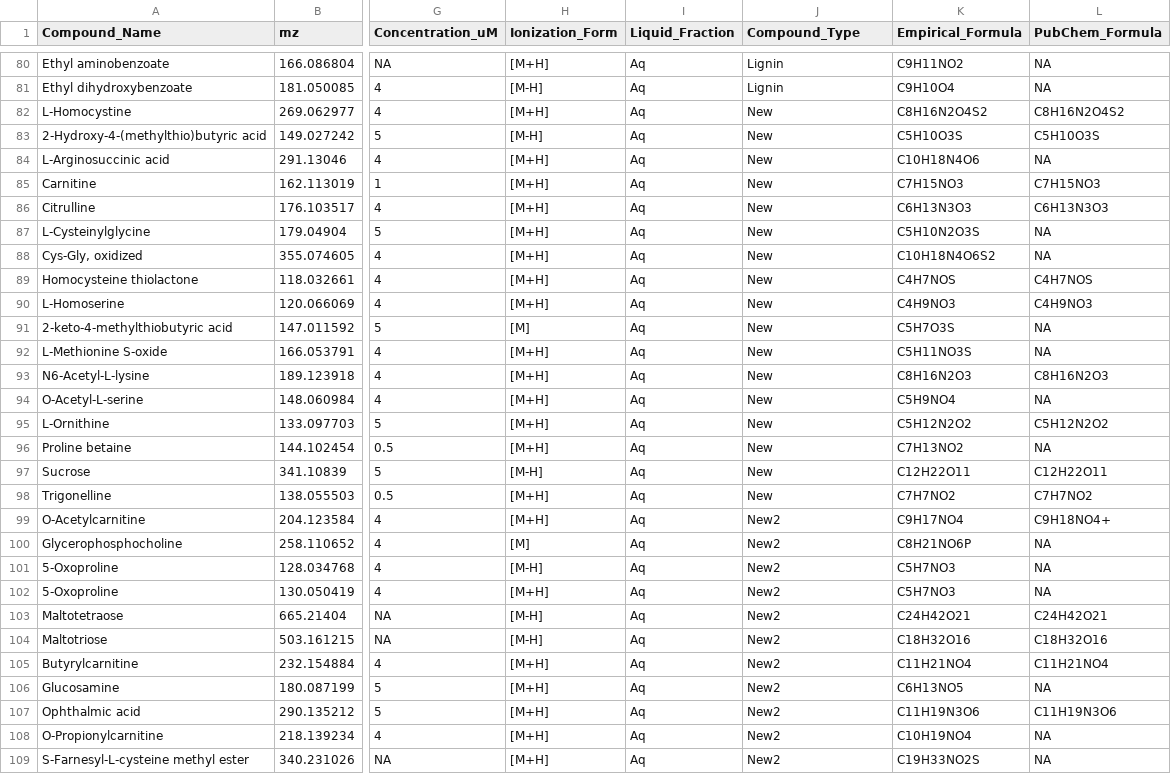
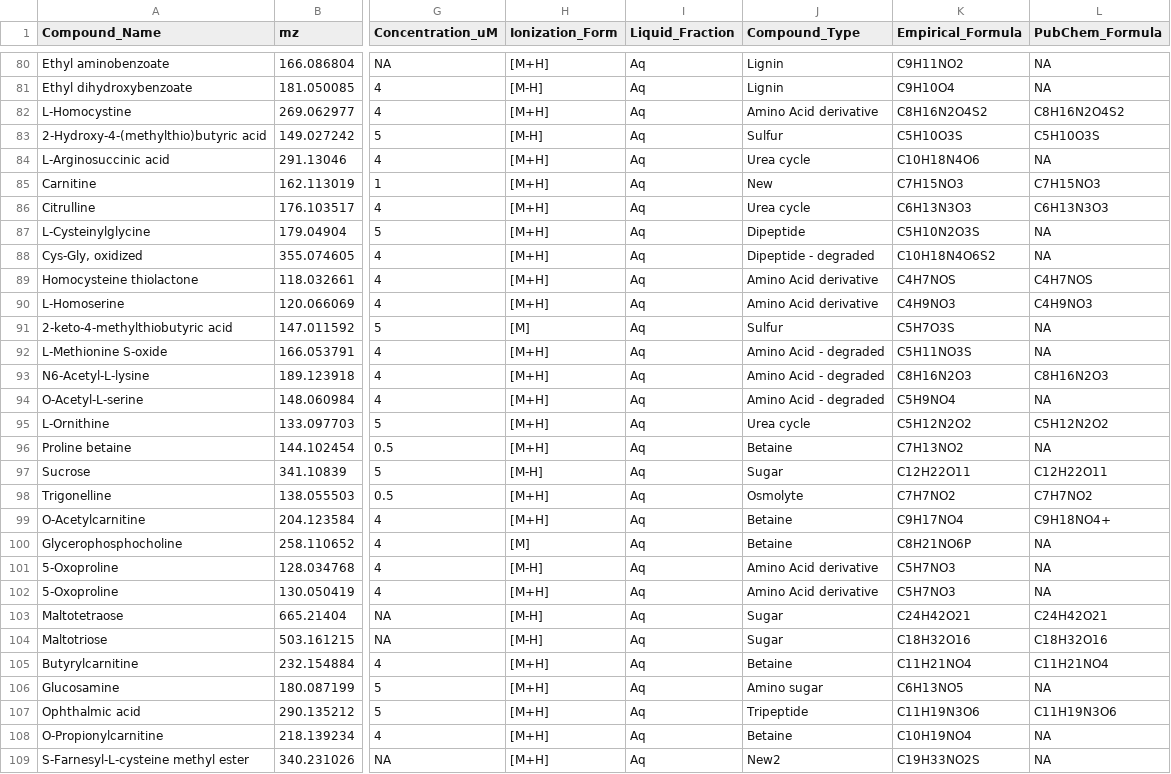
Before and after one commit to IngallsLabUW/Ingalls_Standards, a CSV file: Ingalls_Lab_Standards.csv, drawn as a sheet; only a part is shown, gaps mark what is left out; the diff covers the shown part only; the diff names each change by its address in the sheet, - before the commit and + after, or states it on an @@ line.

Commit message:
First pass at replacing 'New' Compound_Type labels

```diff
--- a/Ingalls_Lab_Standards.csv
+++ b/Ingalls_Lab_Standards.csv
-J82 (Compound_Type): New
+J82 (Compound_Type): Amino Acid derivative
-J83 (Compound_Type): New
+J83 (Compound_Type): Sulfur
-J84 (Compound_Type): New
+J84 (Compound_Type): Urea cycle
-J86 (Compound_Type): New
+J86 (Compound_Type): Urea cycle
-J87 (Compound_Type): New
+J87 (Compound_Type): Dipeptide
-J88 (Compound_Type): New
+J88 (Compound_Type): Dipeptide - degraded
-J89:J90 (Compound_Type): New
+J89:J90 (Compound_Type): Amino Acid derivative
-J91 (Compound_Type): New
+J91 (Compound_Type): Sulfur
-J92:J94 (Compound_Type): New
+J92:J94 (Compound_Type): Amino Acid - degraded
-J95 (Compound_Type): New
+J95 (Compound_Type): Urea cycle
-J96 (Compound_Type): New
+J96 (Compound_Type): Betaine
-J97 (Compound_Type): New
+J97 (Compound_Type): Sugar
-J98 (Compound_Type): New
+J98 (Compound_Type): Osmolyte
-J99:J100 (Compound_Type): New2
+J99:J100 (Compound_Type): Betaine
-J101:J102 (Compound_Type): New2
+J101:J102 (Compound_Type): Amino Acid derivative
-J103:J104 (Compound_Type): New2
+J103:J104 (Compound_Type): Sugar
-J105 (Compound_Type): New2
+J105 (Compound_Type): Betaine
-J106 (Compound_Type): New2
+J106 (Compound_Type): Amino sugar
-J107 (Compound_Type): New2
+J107 (Compound_Type): Tripeptide
-J108 (Compound_Type): New2
+J108 (Compound_Type): Betaine
```
Also changed, not shown: 69 edited cells elsewhere in this file.
